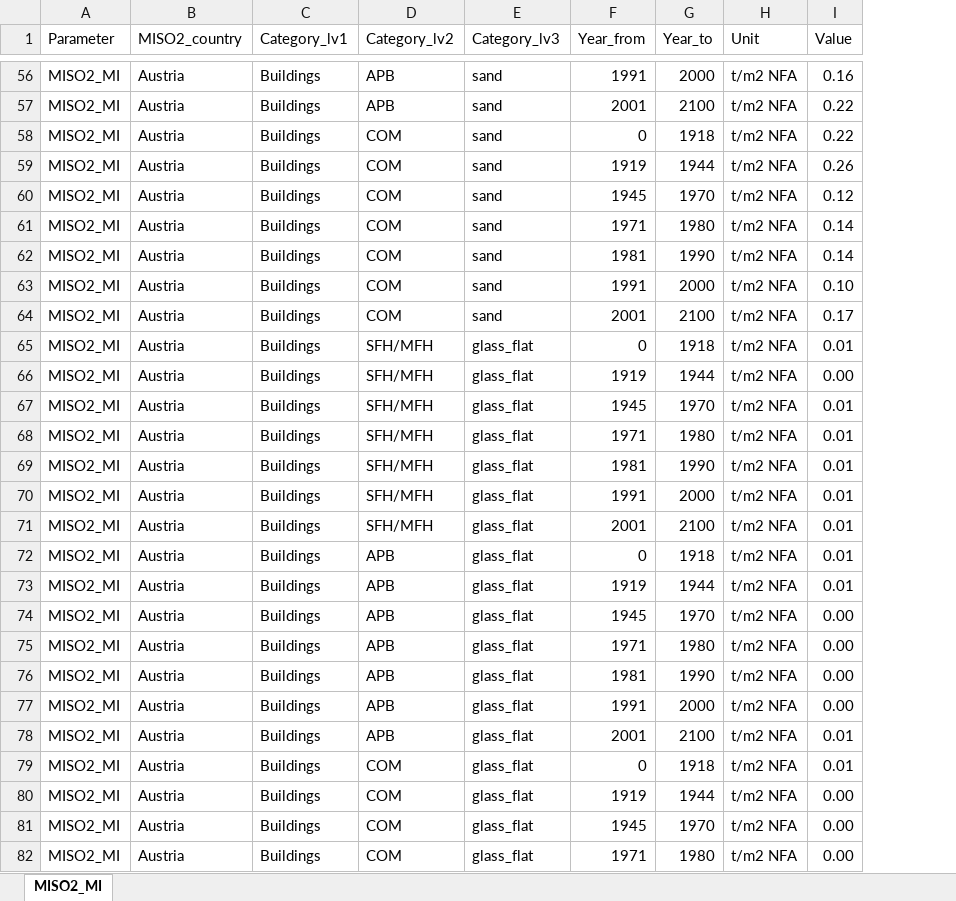
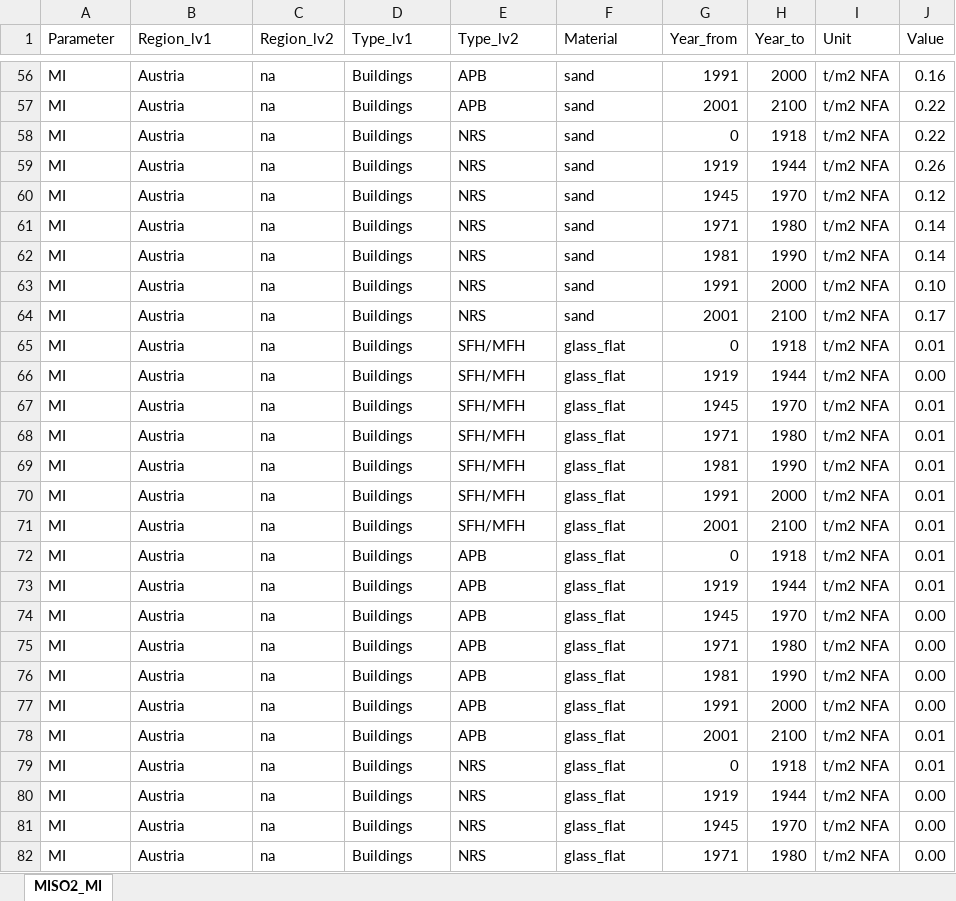
Before and after one commit to andresbaumgart/SPIN, an Excel workbook: input/data_MI_buildings.xlsx, sheet MISO2_MI, drawn as a sheet; only a part is shown, gaps mark what is left out; values as stored, in another font and other column widths than the file's, no borders; conditional formats not drawn; addresses are those after the commit; the diff covers the shown part only; the diff names each change by its address in the sheet, - before the commit and + after, or states it on an @@ line.

```diff
--- a/input/data_MI_buildings.xlsx (sheet MISO2_MI)
+++ b/input/data_MI_buildings.xlsx (sheet MISO2_MI)
+column C (Region_lv2), rows 56-82: all na
-B1: MISO2_country
+B1: Region_lv1
-D1: Category_lv1
+D1: Type_lv1
-E1: Category_lv2
+E1: Type_lv2
-F1: Category_lv3
+F1: Material
-A56:A82 (Parameter): MISO2_MI
+A56:A82 (Parameter): MI
-E58:E64 (Type_lv2): COM
+E58:E64 (Type_lv2): NRS
-E79:E82 (Type_lv2): COM
+E79:E82 (Type_lv2): NRS
```
Also changed, not shown: 242 edited cells elsewhere in this sheet, input/data_MI_buildings_renov.xlsx, 24 other files.
